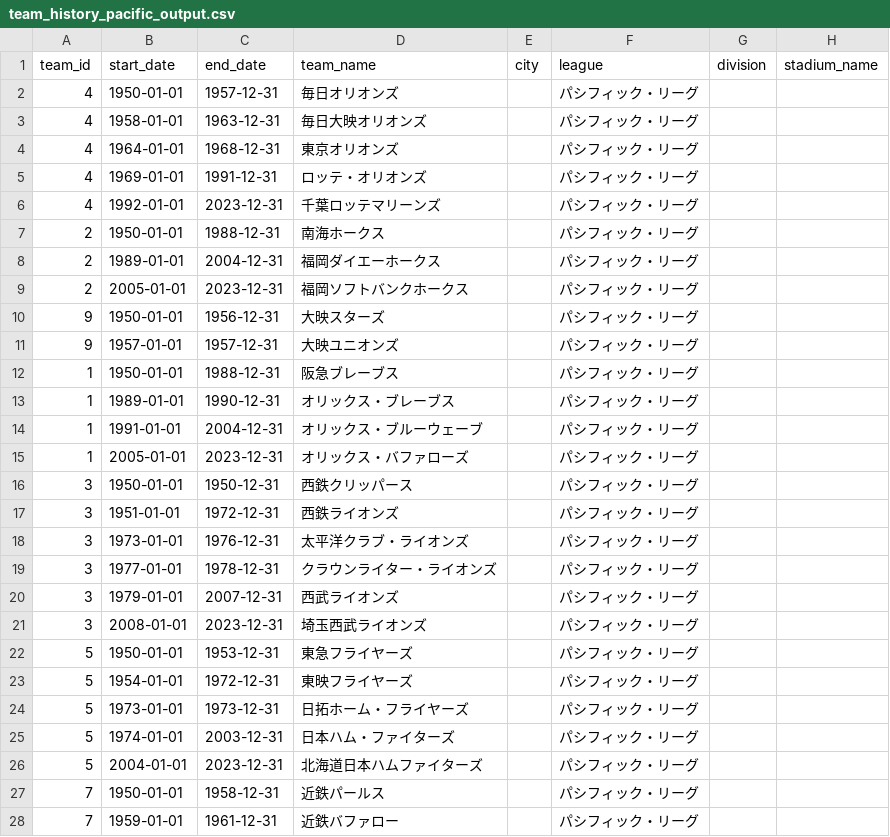
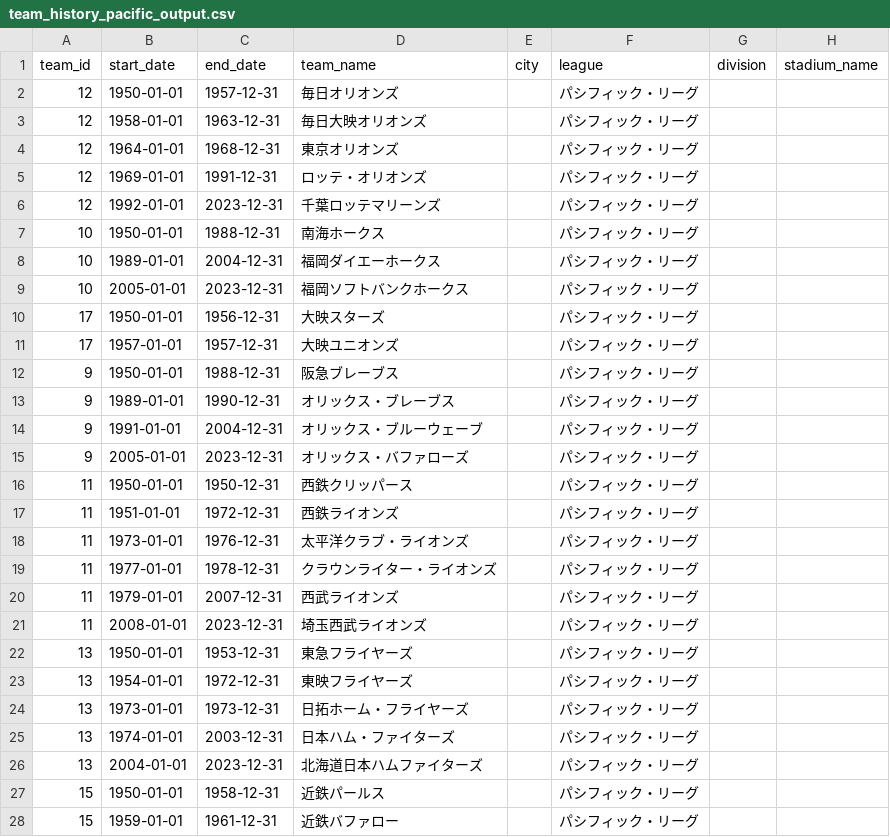
Before and after one commit to 892nske/sabr, a CSV file: database/output/team_history_pacific_output.csv, drawn as a sheet; only a part is shown; the diff covers the shown part only.

```diff
--- a/database/output/team_history_pacific_output.csv
+++ b/database/output/team_history_pacific_output.csv
@@ -1,28 +1,28 @@
 team_id,start_date,end_date,team_name,city,league,division,stadium_name
-4,1950-01-01,1957-12-31,毎日オリオンズ,,パシフィック・リーグ,,
-4,1958-01-01,1963-12-31,毎日大映オリオンズ,,パシフィック・リーグ,,
-4,1964-01-01,1968-12-31,東京オリオンズ,,パシフィック・リーグ,,
-4,1969-01-01,1991-12-31,ロッテ・オリオンズ,,パシフィック・リーグ,,
-4,1992-01-01,2023-12-31,千葉ロッテマリーンズ,,パシフィック・リーグ,,
-2,1950-01-01,1988-12-31,南海ホークス,,パシフィック・リーグ,,
-2,1989-01-01,2004-12-31,福岡ダイエーホークス,,パシフィック・リーグ,,
-2,2005-01-01,2023-12-31,福岡ソフトバンクホークス,,パシフィック・リーグ,,
-9,1950-01-01,1956-12-31,大映スターズ,,パシフィック・リーグ,,
-9,1957-01-01,1957-12-31,大映ユニオンズ,,パシフィック・リーグ,,
-1,1950-01-01,1988-12-31,阪急ブレーブス,,パシフィック・リーグ,,
-1,1989-01-01,1990-12-31,オリックス・ブレーブス,,パシフィック・リーグ,,
-1,1991-01-01,2004-12-31,オリックス・ブルーウェーブ,,パシフィック・リーグ,,
-1,2005-01-01,2023-12-31,オリックス・バファローズ,,パシフィック・リーグ,,
-3,1950-01-01,1950-12-31,西鉄クリッパース,,パシフィック・リーグ,,
-3,1951-01-01,1972-12-31,西鉄ライオンズ,,パシフィック・リーグ,,
-3,1973-01-01,1976-12-31,太平洋クラブ・ライオンズ,,パシフィック・リーグ,,
-3,1977-01-01,1978-12-31,クラウンライター・ライオンズ,,パシフィック・リーグ,,
-3,1979-01-01,2007-12-31,西武ライオンズ,,パシフィック・リーグ,,
-3,2008-01-01,2023-12-31,埼玉西武ライオンズ,,パシフィック・リーグ,,
-5,1950-01-01,1953-12-31,東急フライヤーズ,,パシフィック・リーグ,,
-5,1954-01-01,1972-12-31,東映フライヤーズ,,パシフィック・リーグ,,
-5,1973-01-01,1973-12-31,日拓ホーム・フライヤーズ,,パシフィック・リーグ,,
-5,1974-01-01,2003-12-31,日本ハム・ファイターズ,,パシフィック・リーグ,,
-5,2004-01-01,2023-12-31,北海道日本ハムファイターズ,,パシフィック・リーグ,,
-7,1950-01-01,1958-12-31,近鉄パールス,,パシフィック・リーグ,,
-7,1959-01-01,1961-12-31,近鉄バファロー,,パシフィック・リーグ,,
+12,1950-01-01,1957-12-31,毎日オリオンズ,,パシフィック・リーグ,,
+12,1958-01-01,1963-12-31,毎日大映オリオンズ,,パシフィック・リーグ,,
+12,1964-01-01,1968-12-31,東京オリオンズ,,パシフィック・リーグ,,
+12,1969-01-01,1991-12-31,ロッテ・オリオンズ,,パシフィック・リーグ,,
+12,1992-01-01,2023-12-31,千葉ロッテマリーンズ,,パシフィック・リーグ,,
+10,1950-01-01,1988-12-31,南海ホークス,,パシフィック・リーグ,,
+10,1989-01-01,2004-12-31,福岡ダイエーホークス,,パシフィック・リーグ,,
+10,2005-01-01,2023-12-31,福岡ソフトバンクホークス,,パシフィック・リーグ,,
+17,1950-01-01,1956-12-31,大映スターズ,,パシフィック・リーグ,,
+17,1957-01-01,1957-12-31,大映ユニオンズ,,パシフィック・リーグ,,
+9,1950-01-01,1988-12-31,阪急ブレーブス,,パシフィック・リーグ,,
+9,1989-01-01,1990-12-31,オリックス・ブレーブス,,パシフィック・リーグ,,
+9,1991-01-01,2004-12-31,オリックス・ブルーウェーブ,,パシフィック・リーグ,,
+9,2005-01-01,2023-12-31,オリックス・バファローズ,,パシフィック・リーグ,,
+11,1950-01-01,1950-12-31,西鉄クリッパース,,パシフィック・リーグ,,
+11,1951-01-01,1972-12-31,西鉄ライオンズ,,パシフィック・リーグ,,
+11,1973-01-01,1976-12-31,太平洋クラブ・ライオンズ,,パシフィック・リーグ,,
+11,1977-01-01,1978-12-31,クラウンライター・ライオンズ,,パシフィック・リーグ,,
+11,1979-01-01,2007-12-31,西武ライオンズ,,パシフィック・リーグ,,
+11,2008-01-01,2023-12-31,埼玉西武ライオンズ,,パシフィック・リーグ,,
+13,1950-01-01,1953-12-31,東急フライヤーズ,,パシフィック・リーグ,,
+13,1954-01-01,1972-12-31,東映フライヤーズ,,パシフィック・リーグ,,
+13,1973-01-01,1973-12-31,日拓ホーム・フライヤーズ,,パシフィック・リーグ,,
+13,1974-01-01,2003-12-31,日本ハム・ファイターズ,,パシフィック・リーグ,,
+13,2004-01-01,2023-12-31,北海道日本ハムファイターズ,,パシフィック・リーグ,,
+15,1950-01-01,1958-12-31,近鉄パールス,,パシフィック・リーグ,,
+15,1959-01-01,1961-12-31,近鉄バファロー,,パシフィック・リーグ,,
```
Also changed, not shown: 6 edited cells elsewhere in this file, 5 other files.
